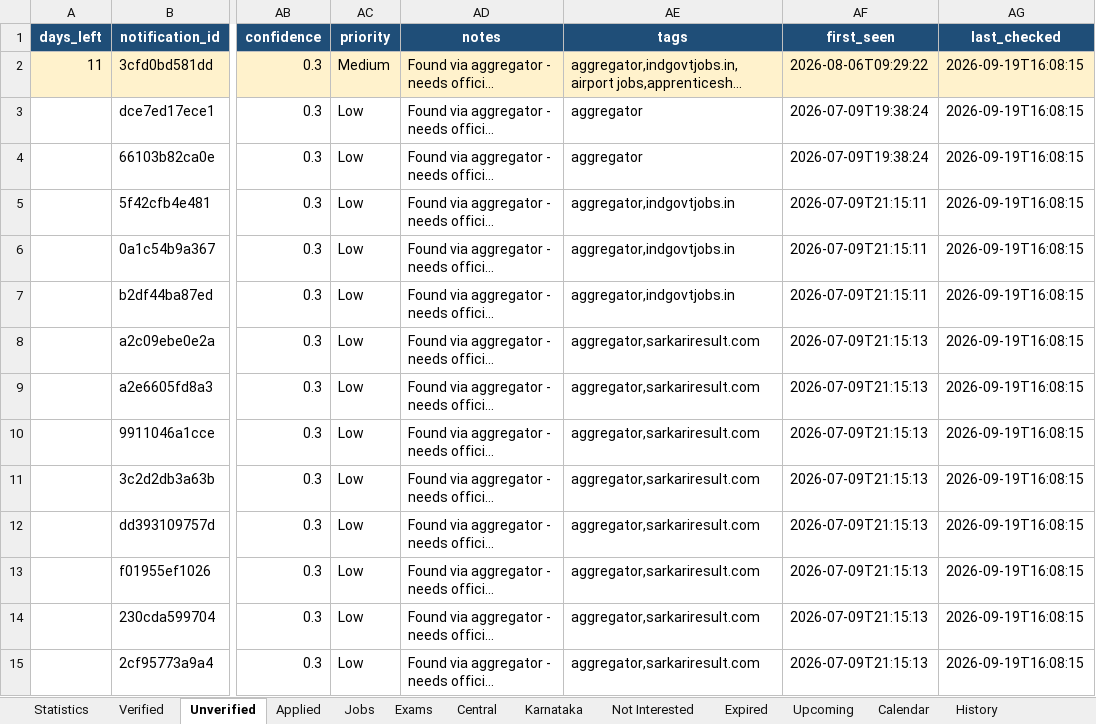
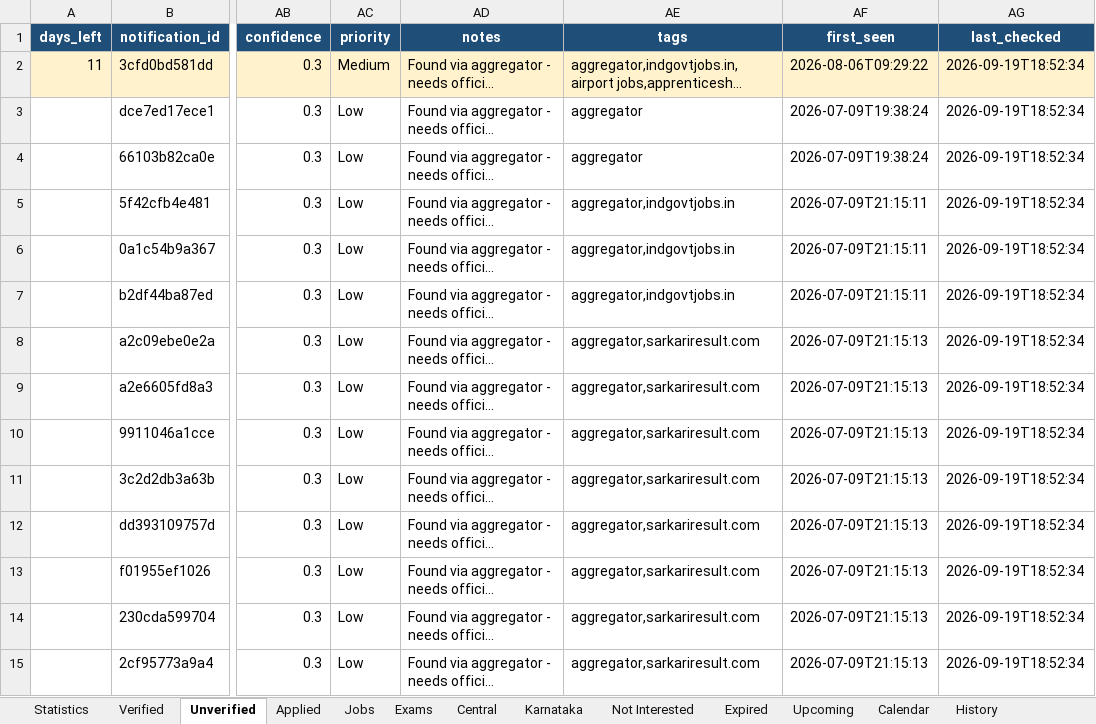
Before and after one commit to DarkWeb2024/govt-jobs-tracker, an Excel workbook: docs/data/latest.xlsx, sheet Unverified, drawn as a sheet; only a part is shown, gaps mark what is left out; long unchanged cells end in …; values as stored, in another font and other column widths than the file's, no borders; the diff covers the shown part only; the diff names each change by its address in the sheet, - before the commit and + after, or states it on an @@ line.

```diff
--- a/docs/data/latest.xlsx (sheet Unverified)
+++ b/docs/data/latest.xlsx (sheet Unverified)
-AG2:AG15 (last_checked): 2026-09-19T16:08:15
+AG2:AG15 (last_checked): 2026-09-19T18:52:34
```
Also changed, not shown: 2 added rows and 776 edited cells elsewhere in this sheet, sheet Jobs, sheet Central, sheet Karnataka, sheet Expired, sheet Verified, sheet Exams, 5 more sheets, 5 other files.
